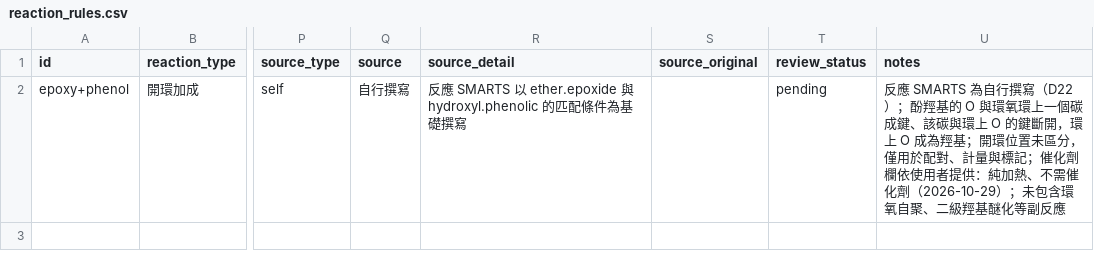
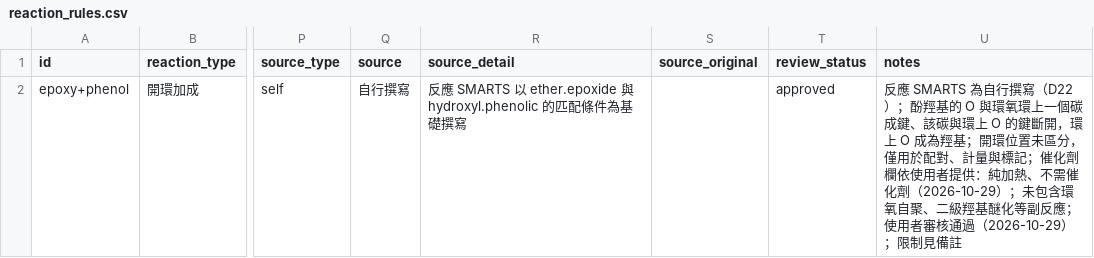
Before and after one commit to T22016AEMC/moleform, a CSV file: src/data/reaction_rules.csv, drawn as a sheet; only a part is shown, gaps mark what is left out; the diff names each change by its address in the sheet, - before the commit and + after, or states it on an @@ line.

```diff
--- a/src/data/reaction_rules.csv
+++ b/src/data/reaction_rules.csv
-T2 (review_status): pending
+T2 (review_status): approved
-U2 (notes): …等副反應
+U2 (notes): …等副反應；使用者審核通過（2026-10-29）；限制見備註
```
Also changed, not shown: src/data/functional_groups.csv, 22 other files.
